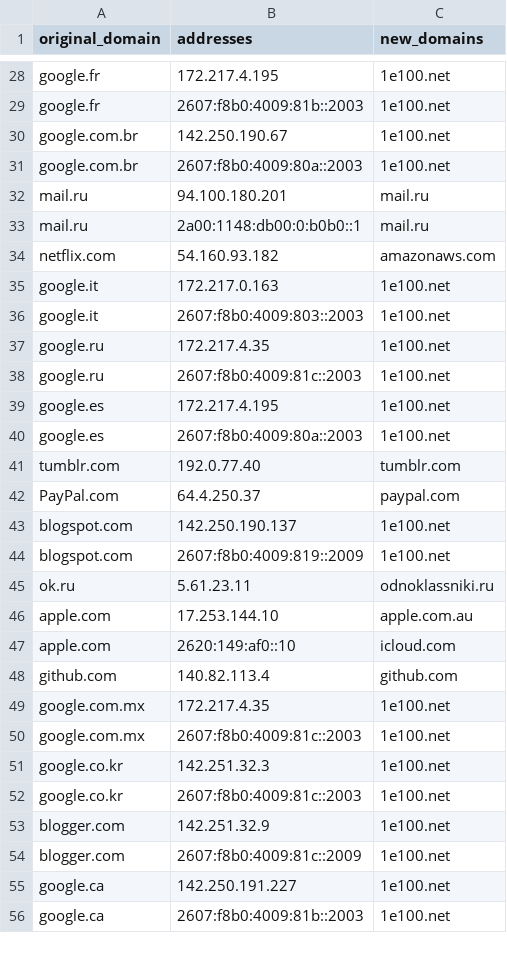
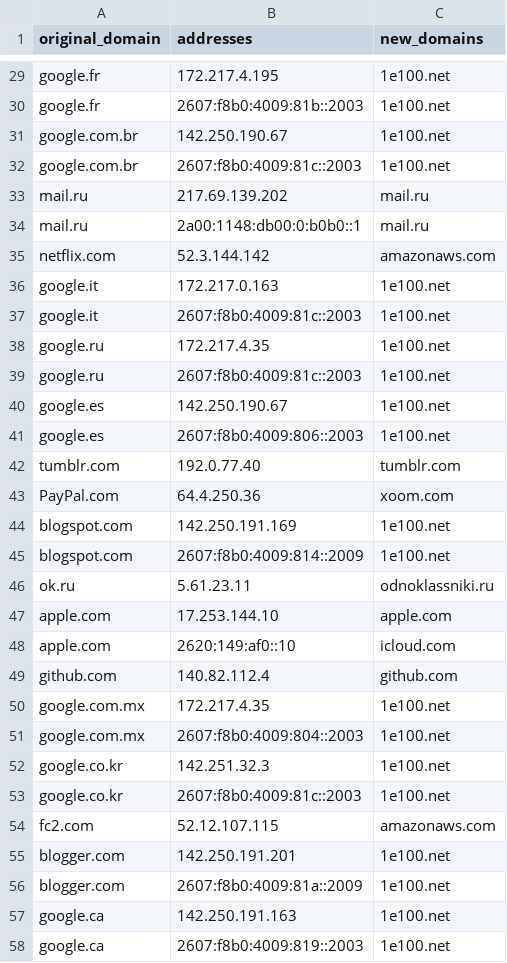
Before and after one commit to samuelcwilliams/csc321, a TSV file: hw4/tsv_files/ip_to_domain.tsv, drawn as a sheet; only a part is shown, gaps mark what is left out; the diff covers the shown part only.

```diff
--- a/hw4/tsv_files/ip_to_domain.tsv
+++ b/hw4/tsv_files/ip_to_domain.tsv
@@ -30,27 +31,28 @@ google.fr	2607:f8b0:4009:81b::2003	1e100.net
 google.com.br	142.250.190.67	1e100.net
-google.com.br	2607:f8b0:4009:80a::2003	1e100.net
-mail.ru	94.100.180.201	mail.ru
+google.com.br	2607:f8b0:4009:81c::2003	1e100.net
+mail.ru	217.69.139.202	mail.ru
 mail.ru	2a00:1148:db00:0:b0b0::1	mail.ru
-netflix.com	54.160.93.182	amazonaws.com
+netflix.com	52.3.144.142	amazonaws.com
 google.it	172.217.0.163	1e100.net
-google.it	2607:f8b0:4009:803::2003	1e100.net
+google.it	2607:f8b0:4009:81c::2003	1e100.net
 google.ru	172.217.4.35	1e100.net
 google.ru	2607:f8b0:4009:81c::2003	1e100.net
-google.es	172.217.4.195	1e100.net
-google.es	2607:f8b0:4009:80a::2003	1e100.net
+google.es	142.250.190.67	1e100.net
+google.es	2607:f8b0:4009:806::2003	1e100.net
 tumblr.com	192.0.77.40	tumblr.com
-PayPal.com	64.4.250.37	paypal.com
-blogspot.com	142.250.190.137	1e100.net
-blogspot.com	2607:f8b0:4009:819::2009	1e100.net
+PayPal.com	64.4.250.36	xoom.com
+blogspot.com	142.250.191.169	1e100.net
+blogspot.com	2607:f8b0:4009:814::2009	1e100.net
 ok.ru	5.61.23.11	odnoklassniki.ru
-apple.com	17.253.144.10	apple.com.au
+apple.com	17.253.144.10	apple.com
 apple.com	2620:149:af0::10	icloud.com
-github.com	140.82.113.4	github.com
+github.com	140.82.112.4	github.com
 google.com.mx	172.217.4.35	1e100.net
-google.com.mx	2607:f8b0:4009:81c::2003	1e100.net
+google.com.mx	2607:f8b0:4009:804::2003	1e100.net
 google.co.kr	142.251.32.3	1e100.net
 google.co.kr	2607:f8b0:4009:81c::2003	1e100.net
-blogger.com	142.251.32.9	1e100.net
-blogger.com	2607:f8b0:4009:81c::2009	1e100.net
-google.ca	142.250.191.227	1e100.net
-google.ca	2607:f8b0:4009:81b::2003	1e100.net
+fc2.com	52.12.107.115	amazonaws.com
+blogger.com	142.250.191.201	1e100.net
+blogger.com	2607:f8b0:4009:81a::2009	1e100.net
+google.ca	142.250.191.163	1e100.net
+google.ca	2607:f8b0:4009:819::2003	1e100.net
```
Also changed, not shown: 1 added row and 39 edited cells elsewhere in this file, hw4/tsv_files/domain_to_ip.tsv.
